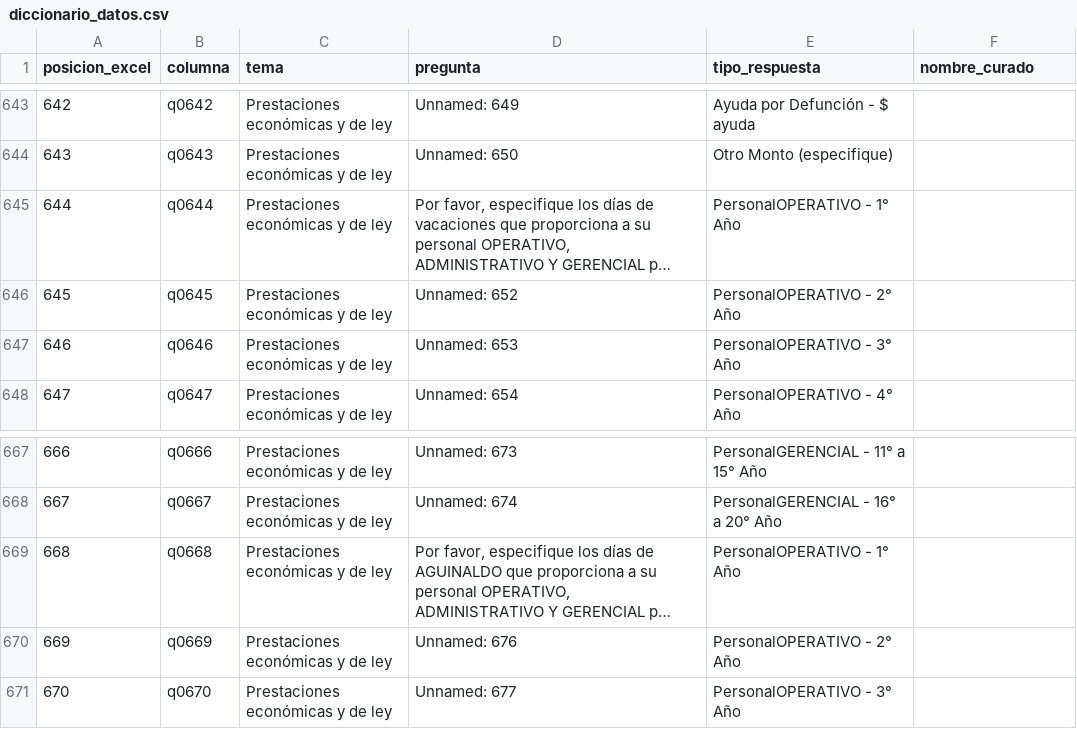
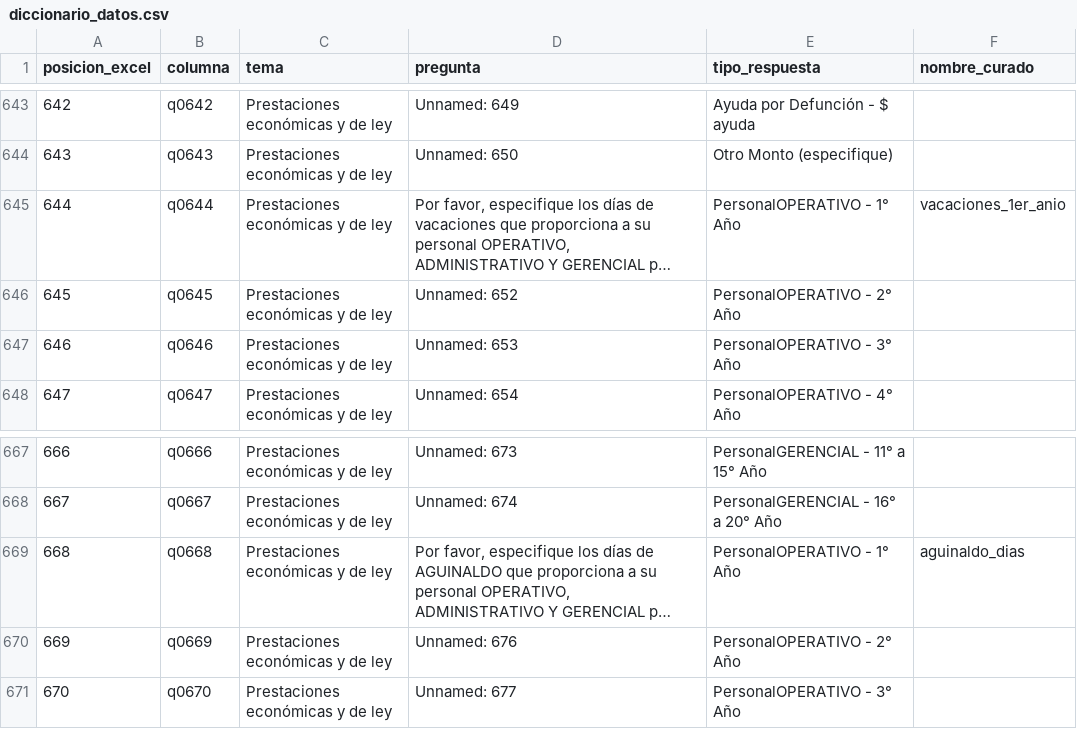
Before and after one commit to Nieto2020/Project-Catch, a CSV file: data/processed/diccionario_datos.csv, drawn as a sheet; only a part is shown, gaps mark what is left out; long unchanged cells end in …; the diff covers the shown part only; the diff names each change by its address in the sheet, - before the commit and + after, or states it on an @@ line.

```diff
--- a/data/processed/diccionario_datos.csv
+++ b/data/processed/diccionario_datos.csv
-F645 (nombre_curado): (empty)
+F645 (nombre_curado): vacaciones_1er_anio
-F669 (nombre_curado): (empty)
+F669 (nombre_curado): aguinaldo_dias
```
Also changed, not shown: 15 edited cells elsewhere in this file, 12 other files.
